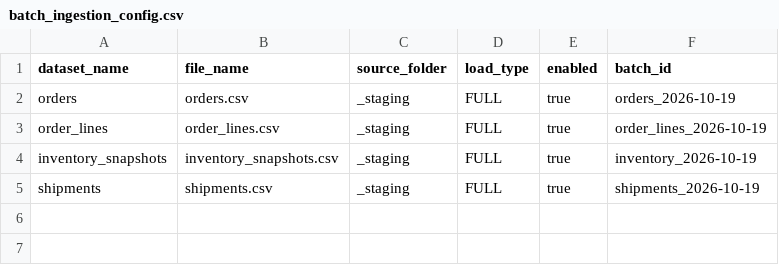
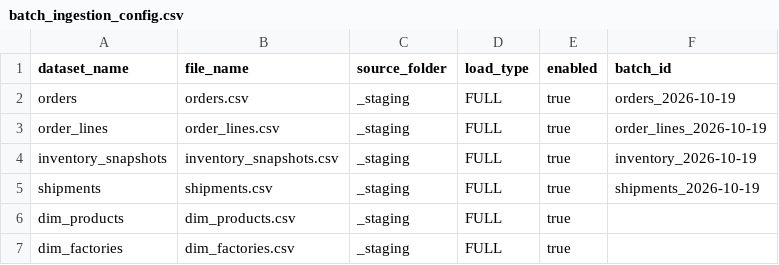
Before and after one commit to akshaytekam/resume-showcase-projects, a CSV file: Quince end-to-end data engineering project /adf/config/batch_ingestion_config.csv, drawn as a sheet; the diff names each change by its address in the sheet, - before the commit and + after, or states it on an @@ line.

Commit message:
Update batch_ingestion_config.csv

```diff
--- a/Quince end-to-end data engineering project /adf/config/batch_ingestion_config.csv
+++ b/Quince end-to-end data engineering project /adf/config/batch_ingestion_config.csv
+row 6: dim_products | dim_products.csv | _staging | FULL | true
+row 7: dim_factories | dim_factories.csv | _staging | FULL | true
```
